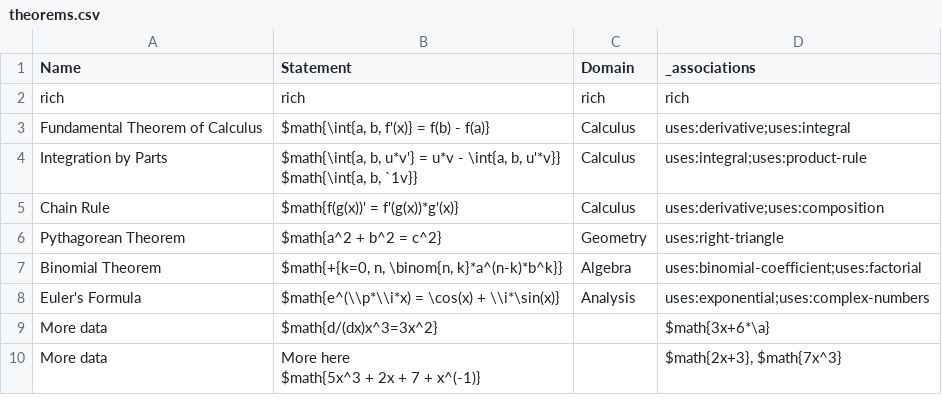
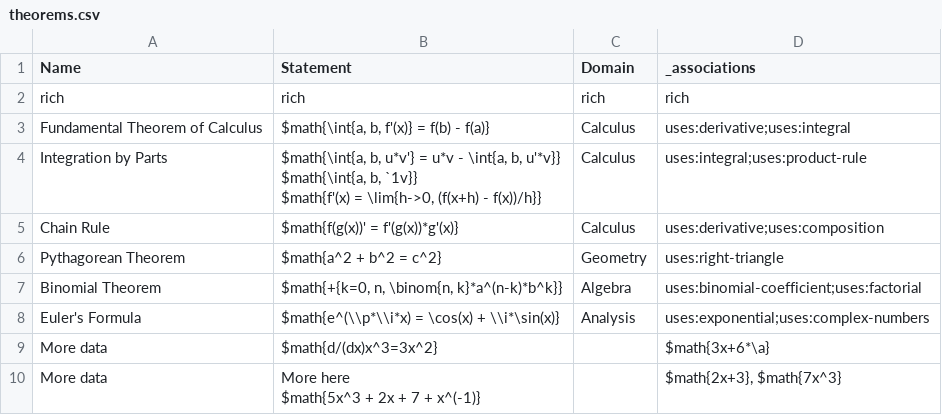
Before and after one commit to mo-mosverkstad/Bookkeeping, a CSV file: Webapp/public/theorems.csv, drawn as a sheet.

Commit message:
Webapp: Update grammar to align

```diff
--- a/Webapp/public/theorems.csv
+++ b/Webapp/public/theorems.csv
@@ -3,5 +3,6 @@ rich,rich,rich,rich
 Fundamental Theorem of Calculus,"$math{\int{a, b, f'(x)} = f(b) - f(a)}",Calculus,uses:derivative;uses:integral
-Integration by Parts,"$math{\int{a, b, u*v'} = u*v - \int{a, b, u'*v}}
-
-$math{\int{a, b, `1v}}",Calculus,uses:integral;uses:product-rule
+Integration by Parts,"$math{\int{a, b, u*v'} = u*v - \int{a, b, u'*v}}
+
+$math{\int{a, b, `1v}}
+$math{f'(x) = \lim{h->0, (f(x+h) - f(x))/h}}",Calculus,uses:integral;uses:product-rule
 Chain Rule,$math{f(g(x))' = f'(g(x))*g'(x)},Calculus,uses:derivative;uses:composition
```
Also changed, not shown: 1 other file.
